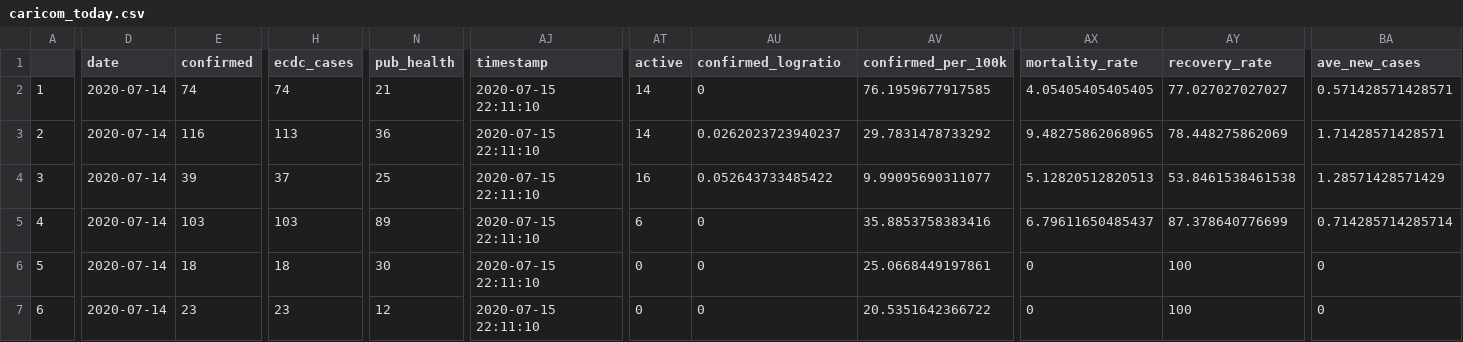
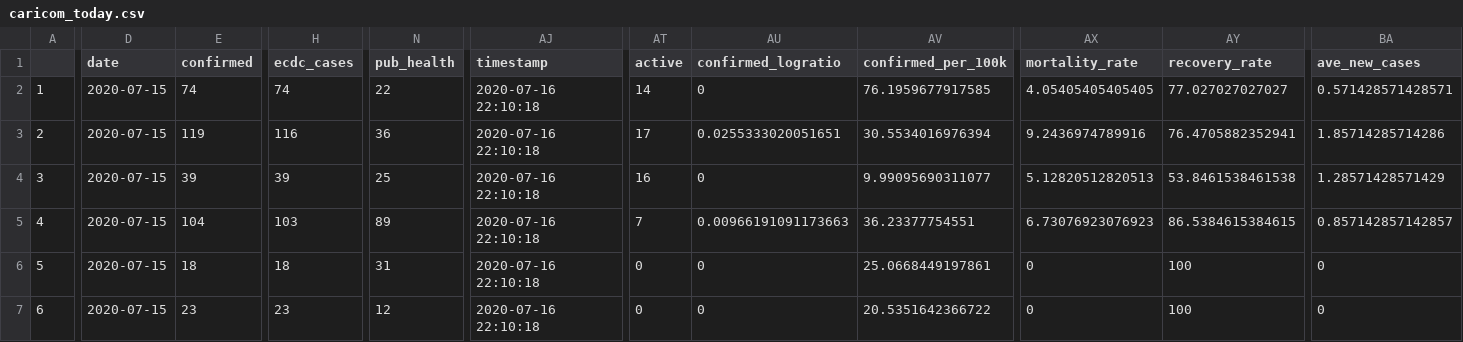
Before and after one commit to yohance-nicholas/CARICOM-COVID19-Dashboard, a CSV file: caricom_today.csv, drawn as a sheet; only a part is shown, gaps mark what is left out; the diff covers the shown part only; the diff names each change by its address in the sheet, - before the commit and + after, or states it on an @@ line.

```diff
--- a/caricom_today.csv
+++ b/caricom_today.csv
-D2:D7 (date): 2020-07-14
+D2:D7 (date): 2020-07-15
-N2 (pub_health): 21
+N2 (pub_health): 22
-AJ2:AJ7 (timestamp): 2020-07-15 22:11:10
+AJ2:AJ7 (timestamp): 2020-07-16 22:10:18
-E3 (confirmed): 116
+E3 (confirmed): 119
-H3 (ecdc_cases): 113
+H3 (ecdc_cases): 116
-AT3 (active): 14
+AT3 (active): 17
-AU3 (confirmed_logratio): 0.0262023723940237
+AU3 (confirmed_logratio): 0.0255333020051651
-AV3 (confirmed_per_100k): 29.7831478733292
+AV3 (confirmed_per_100k): 30.5534016976394
-AX3 (mortality_rate): 9.48275862068965
+AX3 (mortality_rate): 9.2436974789916
-AY3 (recovery_rate): 78.448275862069
+AY3 (recovery_rate): 76.4705882352941
-BA3 (ave_new_cases): 1.71428571428571
+BA3 (ave_new_cases): 1.85714285714286
-H4 (ecdc_cases): 37
+H4 (ecdc_cases): 39
-AU4 (confirmed_logratio): 0.052643733485422
+AU4 (confirmed_logratio): 0
-E5 (confirmed): 103
+E5 (confirmed): 104
-AT5 (active): 6
+AT5 (active): 7
-AU5 (confirmed_logratio): 0
+AU5 (confirmed_logratio): 0.00966191091173663
-AV5 (confirmed_per_100k): 35.8853758383416
+AV5 (confirmed_per_100k): 36.23377754551
-AX5 (mortality_rate): 6.79611650485437
+AX5 (mortality_rate): 6.73076923076923
-AY5 (recovery_rate): 87.378640776699
+AY5 (recovery_rate): 86.5384615384615
-BA5 (ave_new_cases): 0.714285714285714
+BA5 (ave_new_cases): 0.857142857142857
-N6 (pub_health): 30
+N6 (pub_health): 31
```
Also changed, not shown: 74 edited cells elsewhere in this file, caricom_covid_regression_data.csv, 9 other files.
